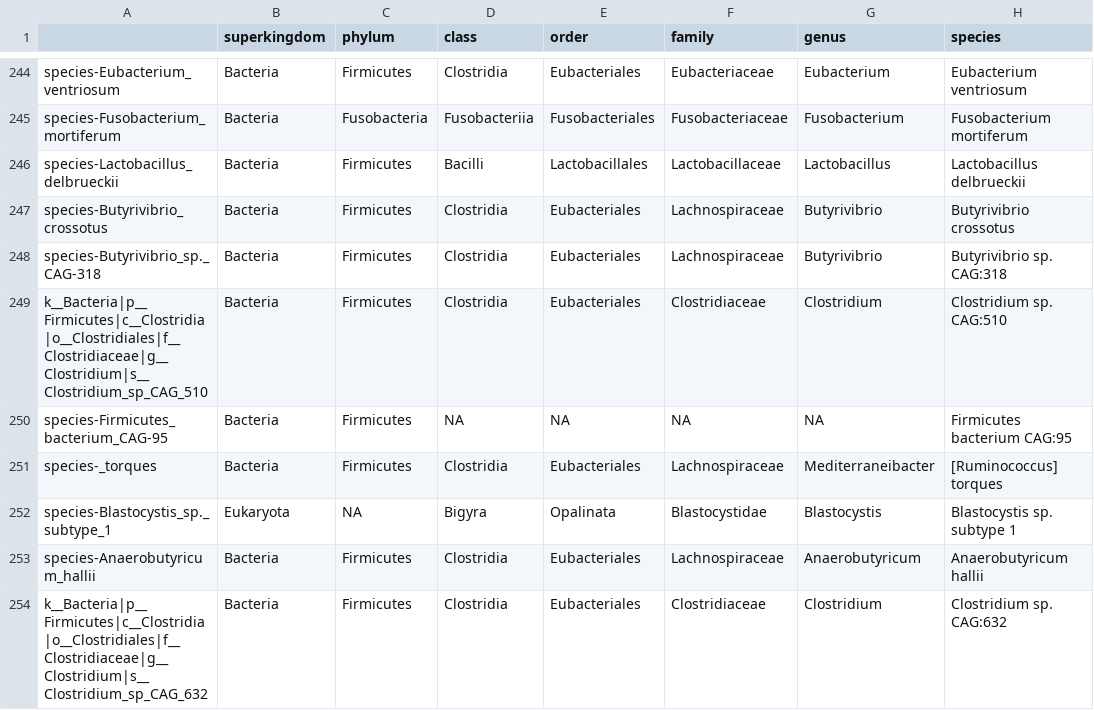
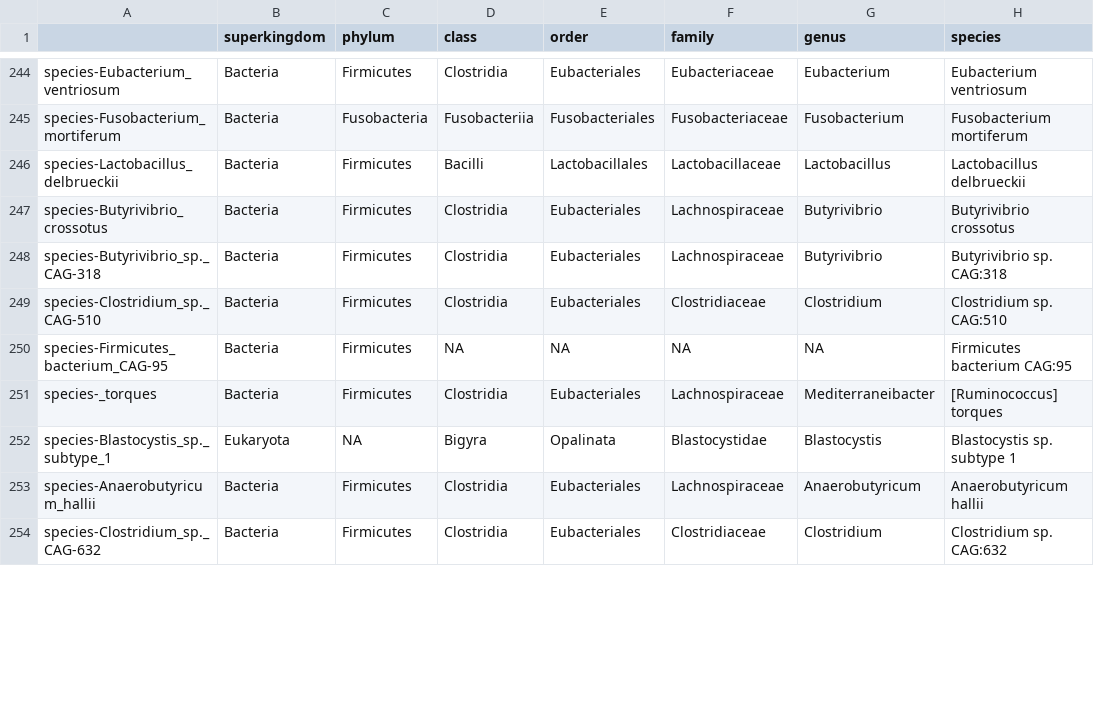
Before and after one commit to raivo-otus/mia_data, a CSV file: GuptaA_2019/taxonomy_table.csv, drawn as a sheet; only a part is shown, gaps mark what is left out; the diff covers the shown part only.

```diff
--- a/GuptaA_2019/taxonomy_table.csv
+++ b/GuptaA_2019/taxonomy_table.csv
@@ -248,3 +248,3 @@
 "species-Butyrivibrio_sp._CAG-318","Bacteria","Firmicutes","Clostridia","Eubacteriales","Lachnospiraceae","Butyrivibrio","Butyrivibrio sp. CAG:318"
-"k__Bacteria|p__Firmicutes|c__Clostridia|o__Clostridiales|f__Clostridiaceae|g__Clostridium|s__Clostridium_sp_CAG_510","Bacteria","Firmicutes","Clostridia","Eubacteriales","Clostridiaceae","Clostridium","Clostridium sp. CAG:510"
+"species-Clostridium_sp._CAG-510","Bacteria","Firmicutes","Clostridia","Eubacteriales","Clostridiaceae","Clostridium","Clostridium sp. CAG:510"
 "species-Firmicutes_bacterium_CAG-95","Bacteria","Firmicutes",NA,NA,NA,NA,"Firmicutes bacterium CAG:95"
@@ -253,2 +253,2 @@
 "species-Anaerobutyricum_hallii","Bacteria","Firmicutes","Clostridia","Eubacteriales","Lachnospiraceae","Anaerobutyricum","Anaerobutyricum hallii"
-"k__Bacteria|p__Firmicutes|c__Clostridia|o__Clostridiales|f__Clostridiaceae|g__Clostridium|s__Clostridium_sp_CAG_632","Bacteria","Firmicutes","Clostridia","Eubacteriales","Clostridiaceae","Clostridium","Clostridium sp. CAG:632"
+"species-Clostridium_sp._CAG-632","Bacteria","Firmicutes","Clostridia","Eubacteriales","Clostridiaceae","Clostridium","Clostridium sp. CAG:632"
```
Also changed, not shown: 1 moved row and 43 edited cells elsewhere in this file, GuptaA_2019/taxonomy_abundance.csv, 2 other files.
